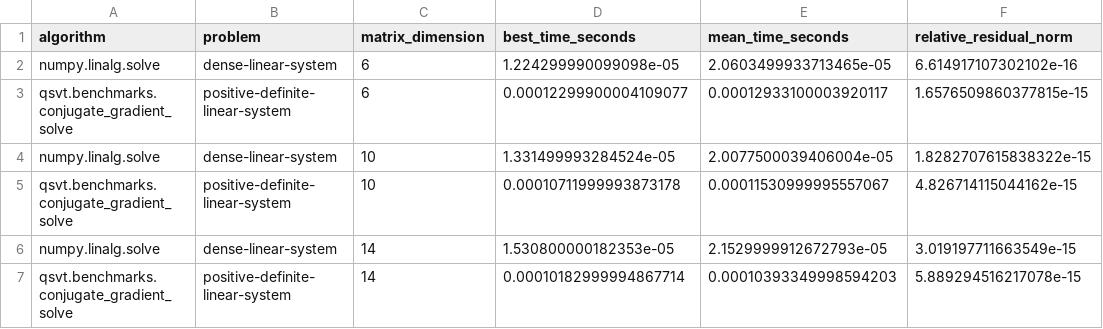
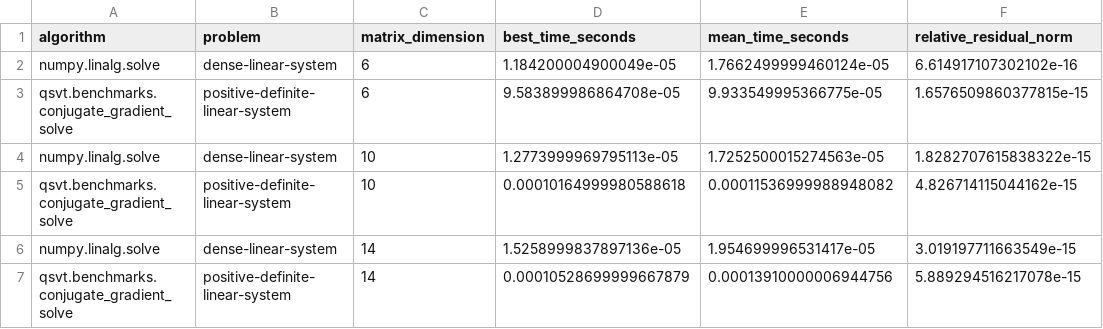
Before and after one commit to SidRichardsQuantum/Quantum_Singular_Value_Transformation, a CSV file: results/tables/benchmark_scaling_summary.csv, drawn as a sheet; only a part is shown; the diff names each change by its address in the sheet, - before the commit and + after, or states it on an @@ line.

```diff
--- a/results/tables/benchmark_scaling_summary.csv
+++ b/results/tables/benchmark_scaling_summary.csv
-D2 (best_time_seconds): 1.224299990099098e-05
+D2 (best_time_seconds): 1.184200004900049e-05
-E2 (mean_time_seconds): 2.0603499933713465e-05
+E2 (mean_time_seconds): 1.7662499999460124e-05
-D3 (best_time_seconds): 0.00012299900004109077
+D3 (best_time_seconds): 9.583899986864708e-05
-E3 (mean_time_seconds): 0.00012933100003920117
+E3 (mean_time_seconds): 9.933549995366775e-05
-D4 (best_time_seconds): 1.331499993284524e-05
+D4 (best_time_seconds): 1.2773999969795113e-05
-E4 (mean_time_seconds): 2.0077500039406004e-05
+E4 (mean_time_seconds): 1.7252500015274563e-05
-D5 (best_time_seconds): 0.00010711999993873178
+D5 (best_time_seconds): 0.00010164999980588618
-E5 (mean_time_seconds): 0.00011530999995557067
+E5 (mean_time_seconds): 0.00011536999988948082
-D6 (best_time_seconds): 1.530800000182353e-05
+D6 (best_time_seconds): 1.5258999837897136e-05
-E6 (mean_time_seconds): 2.1529999912672793e-05
+E6 (mean_time_seconds): 1.954699996531417e-05
-D7 (best_time_seconds): 0.00010182999994867714
+D7 (best_time_seconds): 0.00010528699999667879
-E7 (mean_time_seconds): 0.00010393349998594203
+E7 (mean_time_seconds): 0.00013910000006944756
```
Also changed, not shown: results/tables/linear_system_benchmark_summary.csv, results/tables/matrix_function_benchmark_summary.csv, 11 other files.
